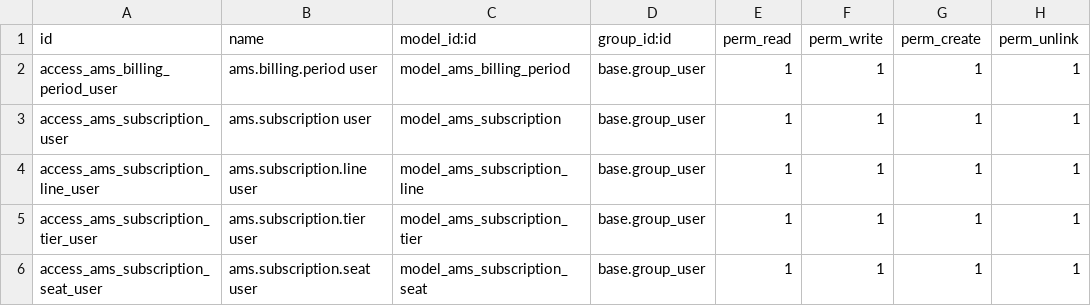
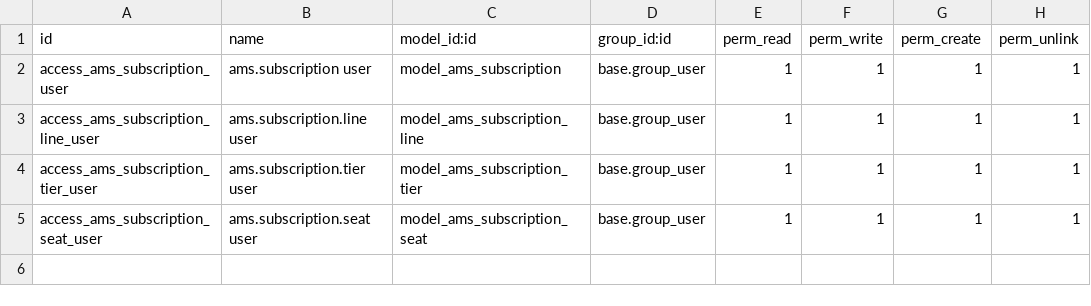
Before and after one commit to belgianspud/odoo_ams, a CSV file: custom_addons/ams_subscriptions/security/ir.model.access.csv, drawn as a sheet.

Commit message:
updates for new security

```diff
--- a/custom_addons/ams_subscriptions/security/ir.model.access.csv
+++ b/custom_addons/ams_subscriptions/security/ir.model.access.csv
@@ -1,3 +1,2 @@
 id,name,model_id:id,group_id:id,perm_read,perm_write,perm_create,perm_unlink
-access_ams_billing_period_user,ams.billing.period user,model_ams_billing_period,base.group_user,1,1,1,1
 access_ams_subscription_user,ams.subscription user,model_ams_subscription,base.group_user,1,1,1,1
```
Also changed, not shown: 1 other file.
